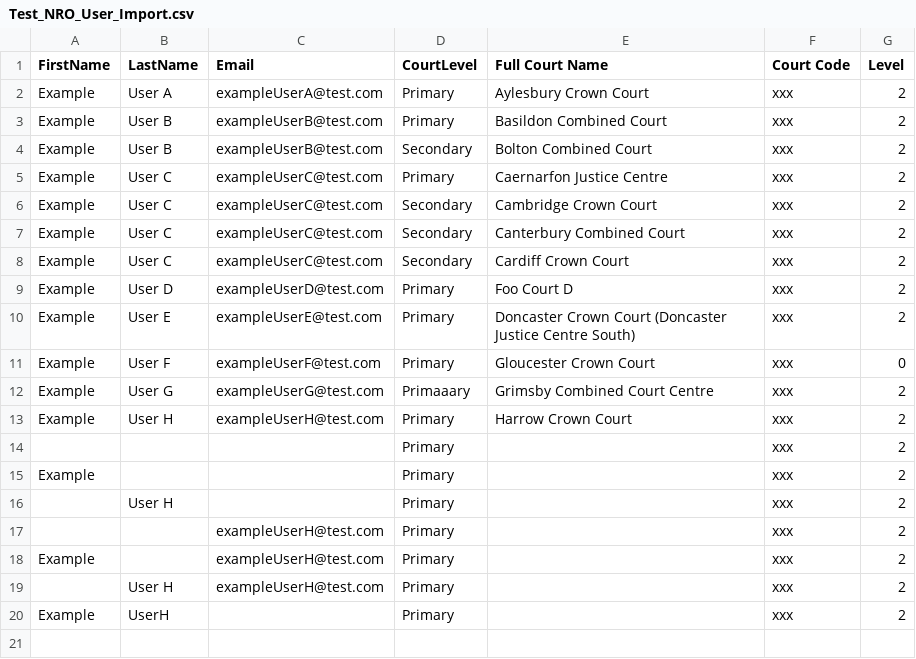
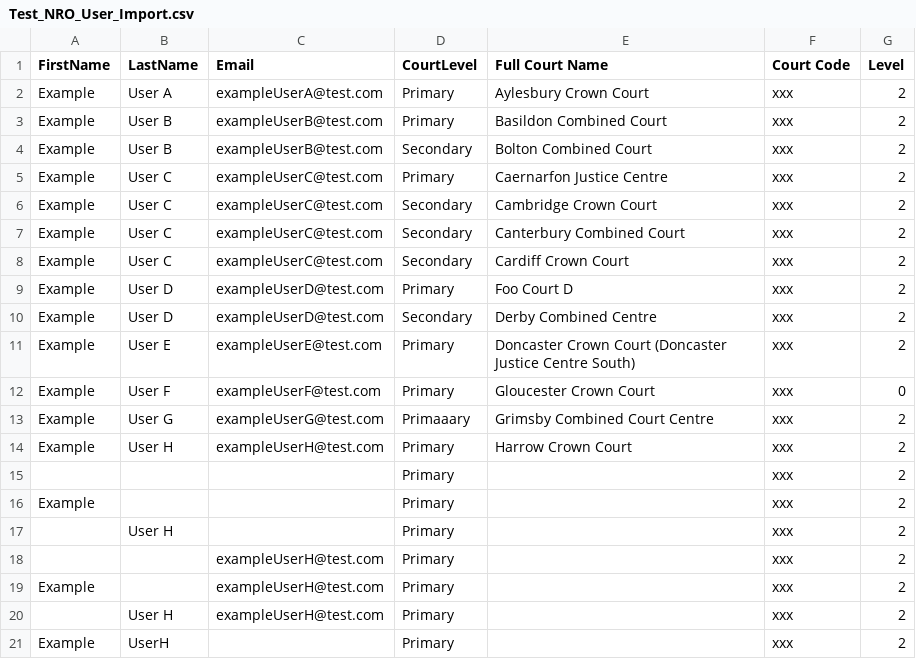
Before and after one commit to hmcts/pre-api, a CSV file: src/integrationTest/resources/Test_NRO_User_Import.csv, drawn as a sheet; the diff names each change by its address in the sheet, - before the commit and + after, or states it on an @@ line.

Commit message:
S28-3616: add test case in .csv for user which has a court that does not exist

```diff
--- a/src/integrationTest/resources/Test_NRO_User_Import.csv
+++ b/src/integrationTest/resources/Test_NRO_User_Import.csv
+row 10: Example | User D | exampleUserD@test.com | Secondary | Derby Combined Centre | xxx | 2
```
